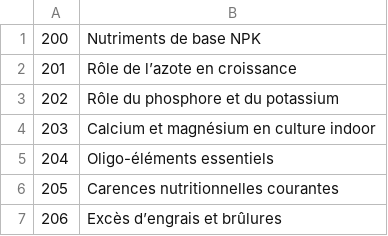
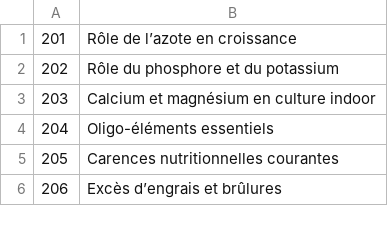
Before and after one commit to cloviskill/web, a CSV file: themes.csv, drawn as a sheet; only a part is shown; the diff names each change by its address in the sheet, - before the commit and + after, or states it on an @@ line.

Commit message:
Add blog414.html - theme 200

```diff
--- a/themes.csv
+++ b/themes.csv
-row 1: 200 | Nutriments de base NPK
```
Also changed, not shown: 1 other file.
